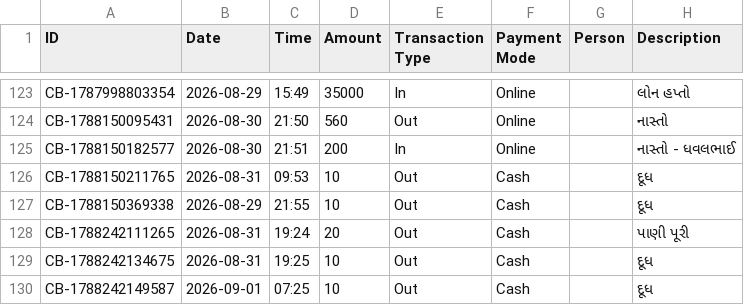
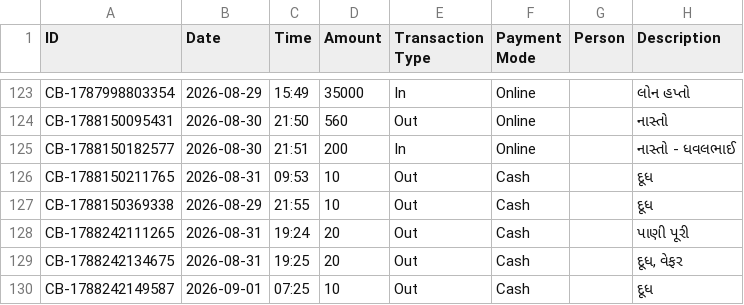
Before and after one commit to Jenil3797/personal-dashboard, a CSV file: cashbook.csv, drawn as a sheet; only a part is shown, gaps mark what is left out.

Commit message:
Edit cashbook entry

```diff
--- a/cashbook.csv
+++ b/cashbook.csv
@@ -128,3 +128,3 @@ CB-1788150369338,2026-08-29,21:55,10,Out,Cash,,દૂધ
 CB-1788242111265,2026-08-31,19:24,20,Out,Cash,,પાણી પૂરી
-CB-1788242134675,2026-08-31,19:25,10,Out,Cash,,દૂધ
+CB-1788242134675,2026-08-31,19:25,20,Out,Cash,,"દૂધ, વેફર"
 CB-1788242149587,2026-09-01,07:25,10,Out,Cash,,દૂધ
```
